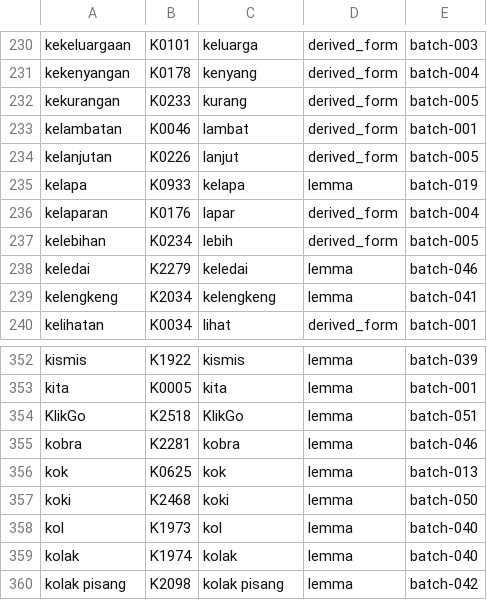
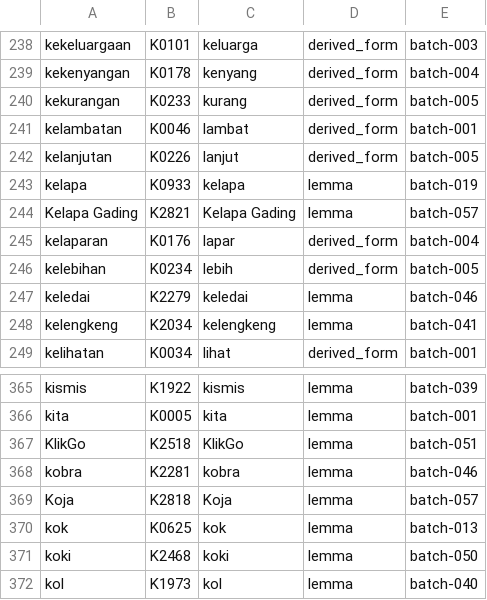
Before and after one commit to semoliginon-ops/Lexara-Chatbot, a TSV file: data/kamus/index/j-l.tsv, drawn as a sheet; only a part is shown, gaps mark what is left out; the shorter side is filled out with more unchanged rows; the diff covers the shown part only; the diff names each change by its address in the sheet, - before the commit and + after, or states it on an @@ line.

Commit message:
Update j-l token index for batch 057

```diff
--- a/data/kamus/index/j-l.tsv
+++ b/data/kamus/index/j-l.tsv
+row 244: Kelapa Gading | K2821 | Kelapa Gading | lemma | batch-057
+row 369: Koja | K2818 | Koja | lemma | batch-057
```
Also changed, not shown: 18 added rows elsewhere in this file.
